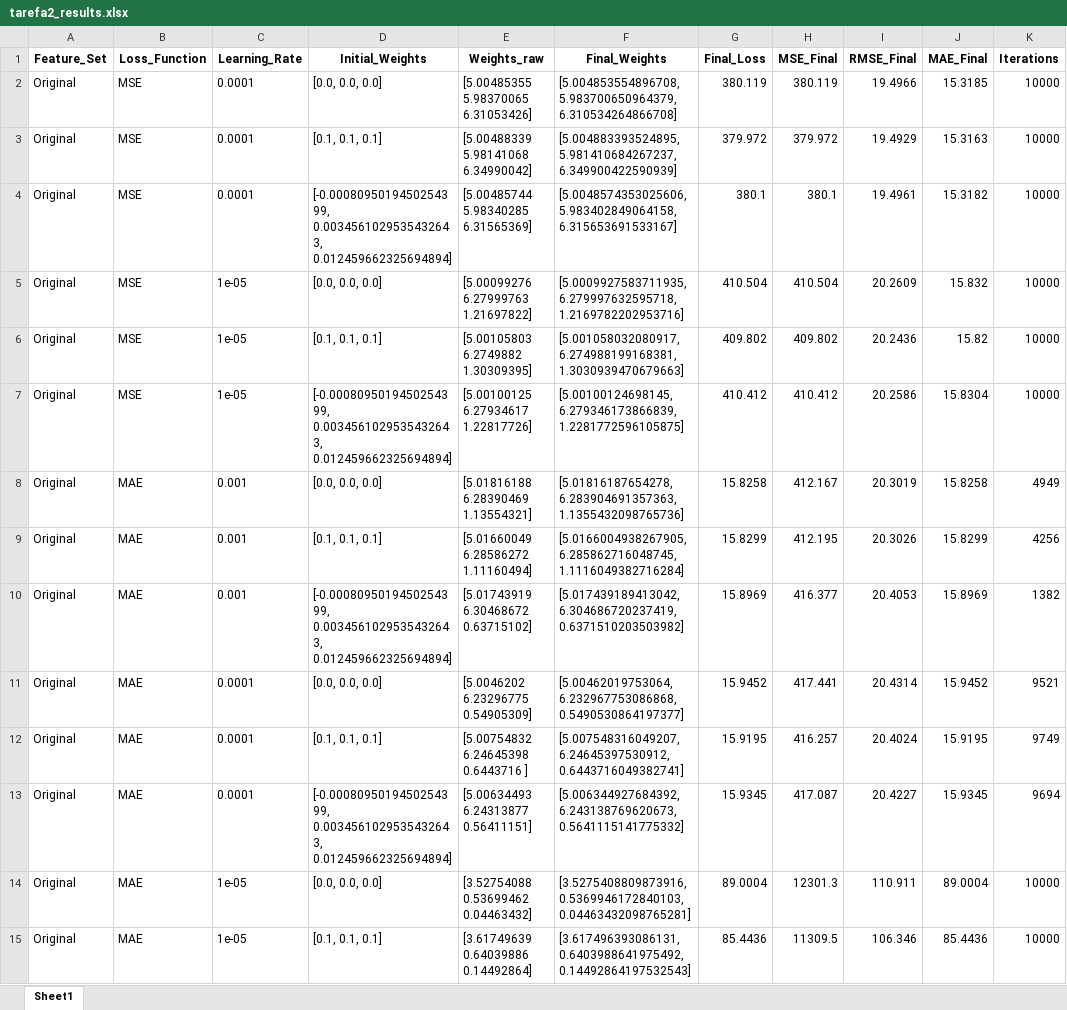
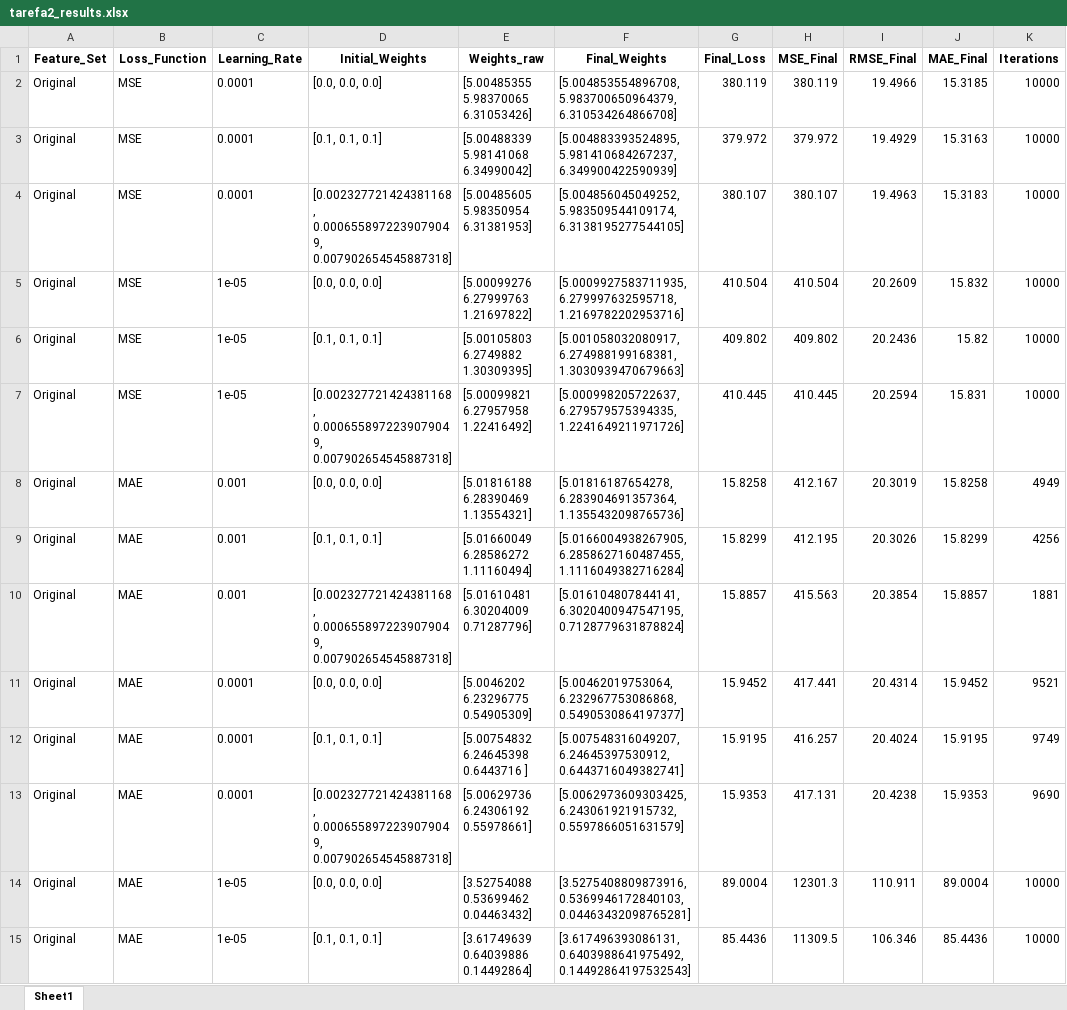
Before and after one commit to matheusssilva991/rna_tarefas_mestrado, an Excel workbook: output/tarefa2_results.xlsx, sheet Sheet1, drawn as a sheet; only a part is shown; values as stored, in another font and other column widths than the file's, no borders; the diff covers the shown part only; the diff names each change by its address in the sheet, - before the commit and + after, or states it on an @@ line.

Commit message:
feat: add tarefa 4

```diff
--- a/output/tarefa2_results.xlsx (sheet Sheet1)
+++ b/output/tarefa2_results.xlsx (sheet Sheet1)
-D4 (Initial_Weights): [-0.0008095019450254399, 0.0034561029535432643, 0.012459662325694894]
+D4 (Initial_Weights): [0.002327721424381168, 0.0006558972239079049, 0.007902654545887318]
-E4 (Weights_raw): [5.00485744 5.98340285 6.31565369]
+E4 (Weights_raw): [5.00485605 5.98350954 6.31381953]
-F4 (Final_Weights): [5.0048574353025606, 5.983402849064158, 6.315653691533167]
+F4 (Final_Weights): [5.004856045049252, 5.983509544109174, 6.3138195277544105]
-G4 (Final_Loss): 380.1
+G4 (Final_Loss): 380.107
-H4 (MSE_Final): 380.1
+H4 (MSE_Final): 380.107
-I4 (RMSE_Final): 19.4961
+I4 (RMSE_Final): 19.4963
-J4 (MAE_Final): 15.3182
+J4 (MAE_Final): 15.3183
-D7 (Initial_Weights): [-0.0008095019450254399, 0.0034561029535432643, 0.012459662325694894]
+D7 (Initial_Weights): [0.002327721424381168, 0.0006558972239079049, 0.007902654545887318]
-E7 (Weights_raw): [5.00100125 6.27934617 1.22817726]
+E7 (Weights_raw): [5.00099821 6.27957958 1.22416492]
-F7 (Final_Weights): [5.00100124698145, 6.279346173866839, 1.2281772596105875]
+F7 (Final_Weights): [5.000998205722637, 6.279579575394335, 1.2241649211971726]
-G7 (Final_Loss): 410.412
+G7 (Final_Loss): 410.445
-H7 (MSE_Final): 410.412
+H7 (MSE_Final): 410.445
-I7 (RMSE_Final): 20.2586
+I7 (RMSE_Final): 20.2594
-J7 (MAE_Final): 15.8304
+J7 (MAE_Final): 15.831
-F8 (Final_Weights): [5.01816187654278, 6.283904691357363, 1.1355432098765736]
+F8 (Final_Weights): [5.01816187654278, 6.283904691357364, 1.1355432098765736]
-F9 (Final_Weights): [5.0166004938267905, 6.285862716048745, 1.1116049382716284]
+F9 (Final_Weights): [5.0166004938267905, 6.2858627160487455, 1.1116049382716284]
-D10 (Initial_Weights): [-0.0008095019450254399, 0.0034561029535432643, 0.012459662325694894]
+D10 (Initial_Weights): [0.002327721424381168, 0.0006558972239079049, 0.007902654545887318]
-E10 (Weights_raw): [5.01743919 6.30468672 0.63715102]
+E10 (Weights_raw): [5.01610481 6.30204009 0.71287796]
-F10 (Final_Weights): [5.017439189413042, 6.304686720237419, 0.6371510203503982]
+F10 (Final_Weights): [5.016104807844141, 6.3020400947547195, 0.7128779631878824]
-G10 (Final_Loss): 15.8969
+G10 (Final_Loss): 15.8857
-H10 (MSE_Final): 416.377
+H10 (MSE_Final): 415.563
-I10 (RMSE_Final): 20.4053
+I10 (RMSE_Final): 20.3854
-J10 (MAE_Final): 15.8969
+J10 (MAE_Final): 15.8857
-K10 (Iterations): 1382
+K10 (Iterations): 1881
-D13 (Initial_Weights): [-0.0008095019450254399, 0.0034561029535432643, 0.012459662325694894]
+D13 (Initial_Weights): [0.002327721424381168, 0.0006558972239079049, 0.007902654545887318]
-E13 (Weights_raw): [5.00634493 6.24313877 0.56411151]
+E13 (Weights_raw): [5.00629736 6.24306192 0.55978661]
-F13 (Final_Weights): [5.006344927684392, 6.243138769620673, 0.5641115141775332]
+F13 (Final_Weights): [5.0062973609303425, 6.243061921915732, 0.5597866051631579]
-G13 (Final_Loss): 15.9345
+G13 (Final_Loss): 15.9353
-H13 (MSE_Final): 417.087
+H13 (MSE_Final): 417.131
-I13 (RMSE_Final): 20.4227
+I13 (RMSE_Final): 20.4238
-J13 (MAE_Final): 15.9345
+J13 (MAE_Final): 15.9353
-K13 (Iterations): 9694
+K13 (Iterations): 9690
```
Also changed, not shown: 133 edited cells elsewhere in this sheet, output/tarefa3_results.xlsx, 7 other files.
